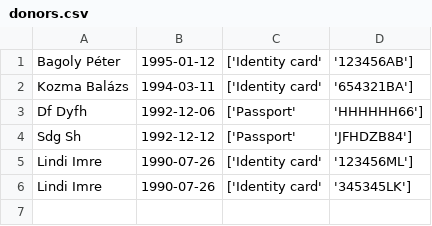
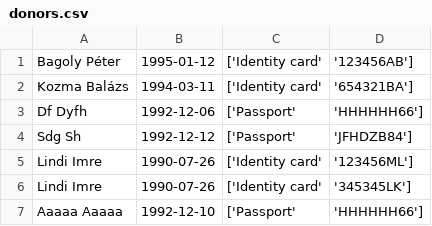
Before and after one commit to lindi-imre/blood_donation, a CSV file: Data/donors.csv, drawn as a sheet; the diff names each change by its address in the sheet, - before the commit and + after, or states it on an @@ line.

```diff
--- a/Data/donors.csv
+++ b/Data/donors.csv
+row 7: Aaaaa Aaaaa | 1992-12-10 | ['Passport' | 'HHHHHH66']
```
Also changed, not shown: Data/donations.csv, 2 other files.
